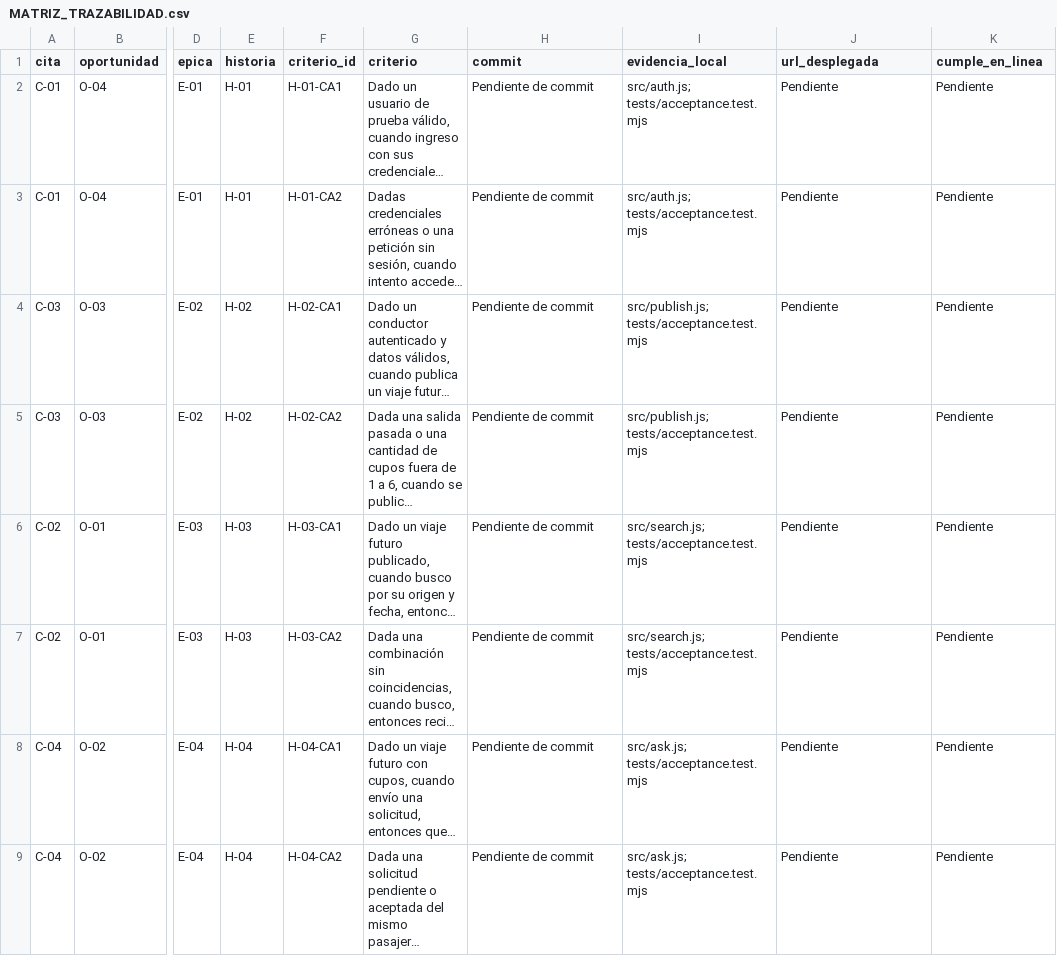
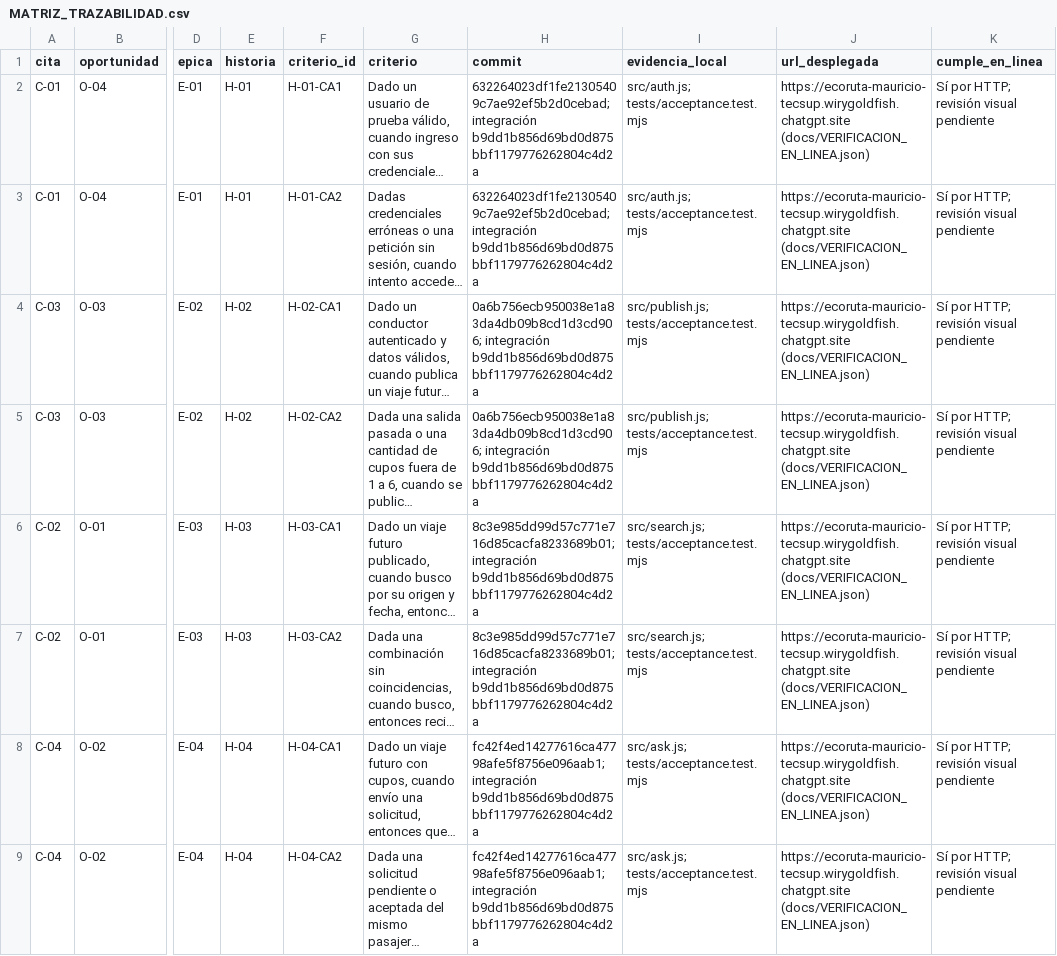
Before and after one commit to mauriciogallegos-create/-EcoRuta, a CSV file: docs/MATRIZ_TRAZABILIDAD.csv, drawn as a sheet; only a part is shown, gaps mark what is left out; long unchanged cells end in …; the diff covers the shown part only; the diff names each change by its address in the sheet, - before the commit and + after, or states it on an @@ line.

Commit message:
docs: registrar URL publica y 16 criterios verificados en linea

```diff
--- a/docs/MATRIZ_TRAZABILIDAD.csv
+++ b/docs/MATRIZ_TRAZABILIDAD.csv
-H2:H3 (commit): Pendiente de commit
+H2:H3 (commit): 632264023df1fe21305409c7ae92ef5b2d0cebad; integración b9dd1b856d69bd0d875bbf1179776262804c4d2a
-J2:J9 (url_desplegada): Pendiente
+J2:J9 (url_desplegada): https://ecoruta-mauricio-tecsup.wirygoldfish.chatgpt.site (docs/VERIFICACION_EN_LINEA.json)
-K2:K9 (cumple_en_linea): Pendiente
+K2:K9 (cumple_en_linea): Sí por HTTP; revisión visual pendiente
-H4:H5 (commit): Pendiente de commit
+H4:H5 (commit): 0a6b756ecb950038e1a83da4db09b8cd1d3cd906; integración b9dd1b856d69bd0d875bbf1179776262804c4d2a
-H6:H7 (commit): Pendiente de commit
+H6:H7 (commit): 8c3e985dd99d57c771e716d85cacfa8233689b01; integración b9dd1b856d69bd0d875bbf1179776262804c4d2a
-H8:H9 (commit): Pendiente de commit
+H8:H9 (commit): fc42f4ed14277616ca47798afe5f8756e096aab1; integración b9dd1b856d69bd0d875bbf1179776262804c4d2a
```
Also changed, not shown: 24 edited cells elsewhere in this file, 5 other files.
